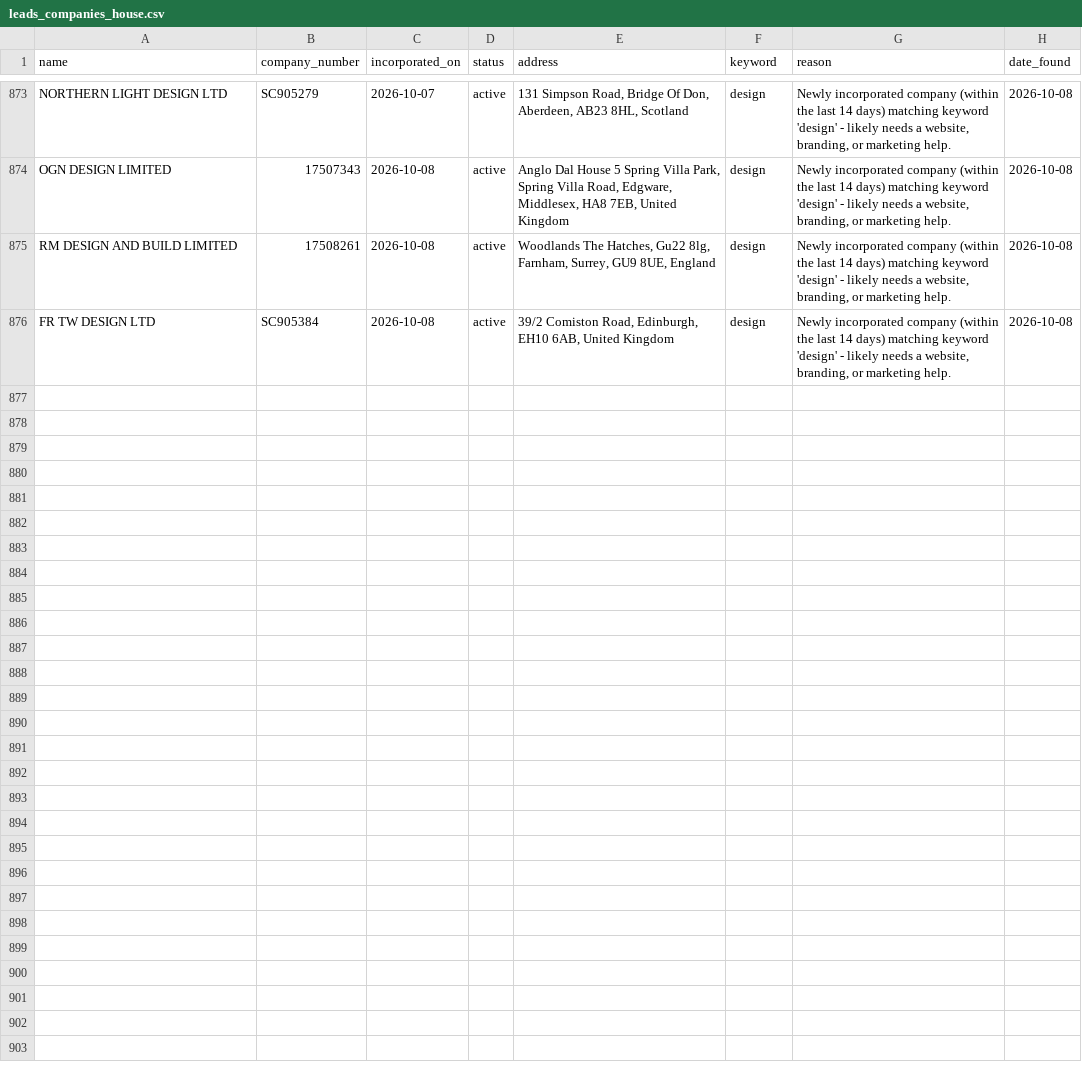
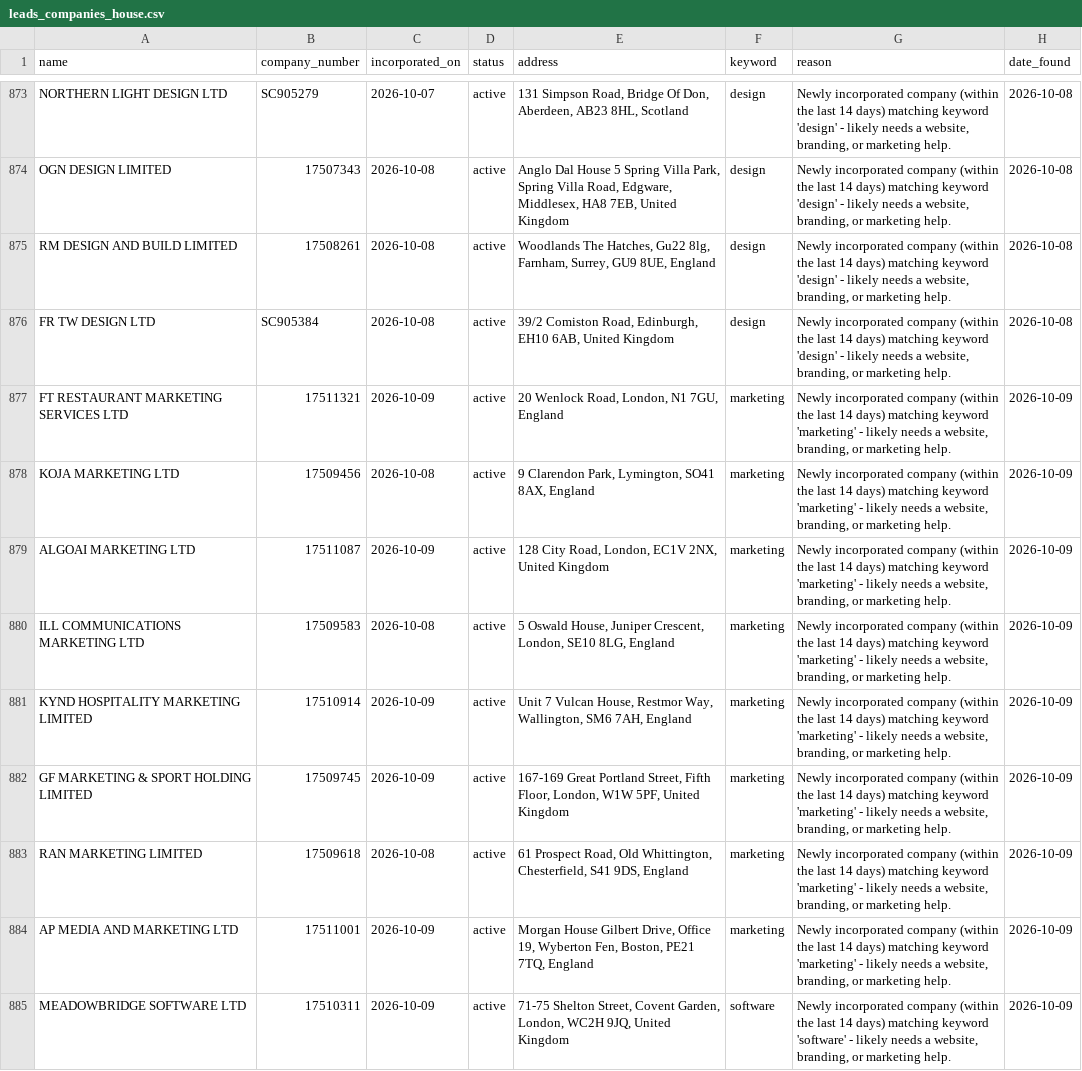
Before and after one commit to ashar-farooqui1/leads, a CSV file: data/leads_companies_house.csv, drawn as a sheet; only a part is shown, gaps mark what is left out; the diff covers the shown part only; the diff names each change by its address in the sheet, - before the commit and + after, or states it on an @@ line.

```diff
--- a/data/leads_companies_house.csv
+++ b/data/leads_companies_house.csv
+row 877: FT RESTAURANT MARKETING SERVICES LTD | 17511321 | 2026-10-09 | active | 20 Wenlock Road, London, N1 7GU, England | marketing | Newly incorporated company (within the last 14 days) matching keyword 'marketing' - likely needs a website, branding, or marketing help. | 2026-10-09
+row 878: KOJA MARKETING LTD | 17509456 | 2026-10-08 | active | 9 Clarendon Park, Lymington, SO41 8AX, England | marketing | Newly incorporated company (within the last 14 days) matching keyword 'marketing' - likely needs a website, branding, or marketing help. | 2026-10-09
+row 879: ALGOAI MARKETING LTD | 17511087 | 2026-10-09 | active | 128 City Road, London, EC1V 2NX, United Kingdom | marketing | Newly incorporated company (within the last 14 days) matching keyword 'marketing' - likely needs a website, branding, or marketing help. | 2026-10-09
+row 880: ILL COMMUNICATIONS MARKETING LTD | 17509583 | 2026-10-08 | active | 5 Oswald House, Juniper Crescent, London, SE10 8LG, England | marketing | Newly incorporated company (within the last 14 days) matching keyword 'marketing' - likely needs a website, branding, or marketing help. | 2026-10-09
+row 881: KYND HOSPITALITY MARKETING LIMITED | 17510914 | 2026-10-09 | active | Unit 7 Vulcan House, Restmor Way, Wallington, SM6 7AH, England | marketing | Newly incorporated company (within the last 14 days) matching keyword 'marketing' - likely needs a website, branding, or marketing help. | 2026-10-09
+row 882: GF MARKETING & SPORT HOLDING LIMITED | 17509745 | 2026-10-09 | active | 167-169 Great Portland Street, Fifth Floor, London, W1W 5PF, United Kingdom | marketing | Newly incorporated company (within the last 14 days) matching keyword 'marketing' - likely needs a website, branding, or marketing help. | 2026-10-09
+row 883: RAN MARKETING LIMITED | 17509618 | 2026-10-08 | active | 61 Prospect Road, Old Whittington, Chesterfield, S41 9DS, England | marketing | Newly incorporated company (within the last 14 days) matching keyword 'marketing' - likely needs a website, branding, or marketing help. | 2026-10-09
+row 884: AP MEDIA AND MARKETING LTD | 17511001 | 2026-10-09 | active | Morgan House Gilbert Drive, Office 19, Wyberton Fen, Boston, PE21 7TQ, England | marketing | Newly incorporated company (within the last 14 days) matching keyword 'marketing' - likely needs a website, branding, or marketing help. | 2026-10-09
+row 885: MEADOWBRIDGE SOFTWARE LTD | 17510311 | 2026-10-09 | active | 71-75 Shelton Street, Covent Garden, London, WC2H 9JQ, United Kingdom | software | Newly incorporated company (within the last 14 days) matching keyword 'software' - likely needs a website, branding, or marketing help. | 2026-10-09
```
Also changed, not shown: 9 added rows elsewhere in this file, data/leads_overpass.csv, 1 other file.
